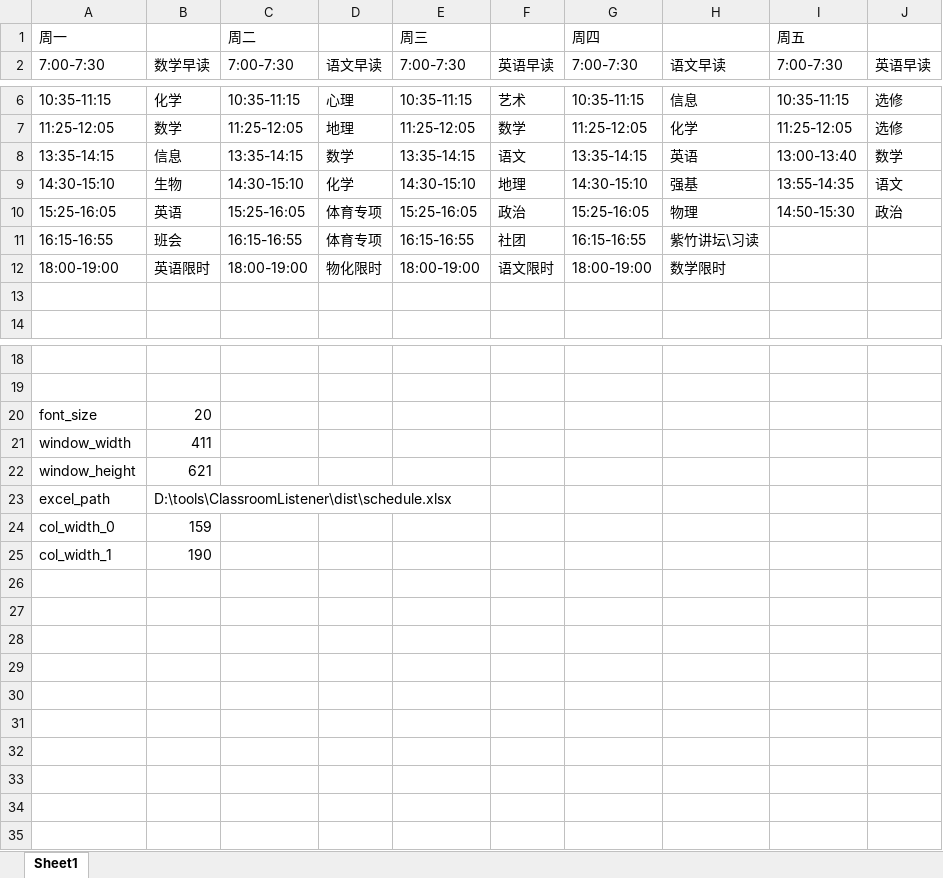
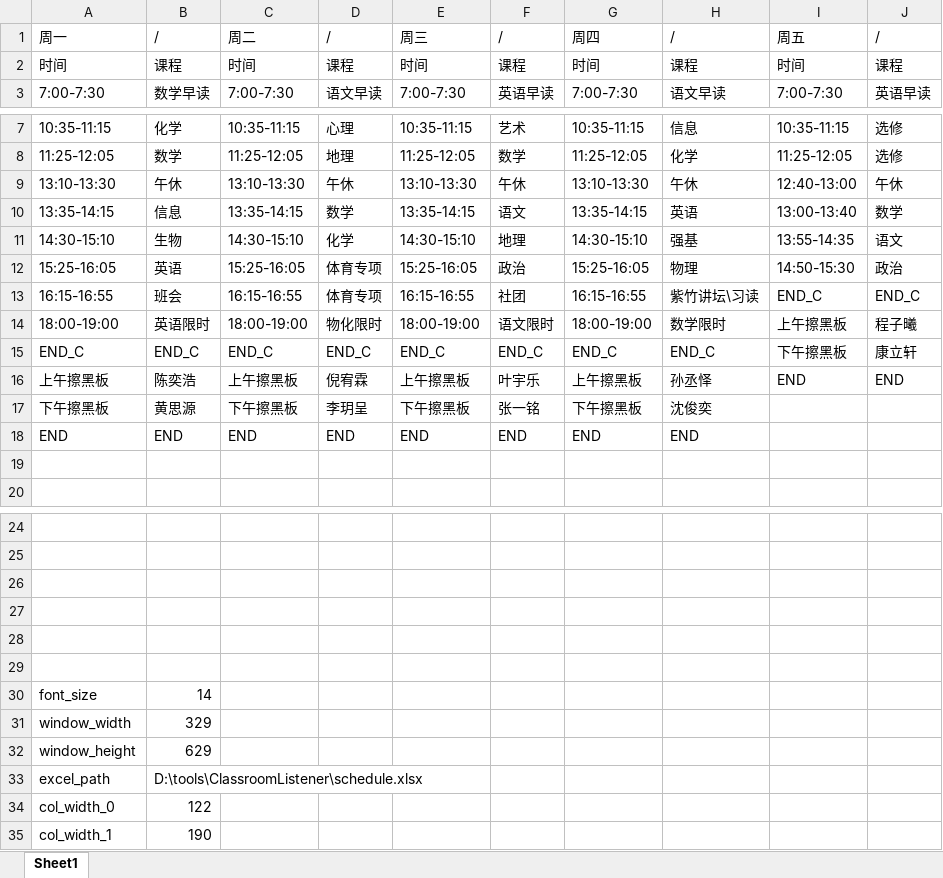
Before and after one commit to FrozenFisher/ClassroomListener, an Excel workbook: dist/schedule.xlsx, sheet Sheet1, drawn as a sheet; only a part is shown, gaps mark what is left out; values as stored, in another font and other column widths than the file's, no borders; addresses are those after the commit; the diff names each change by its address in the sheet, - before the commit and + after, or states it on an @@ line.

```diff
--- a/dist/schedule.xlsx (sheet Sheet1)
+++ b/dist/schedule.xlsx (sheet Sheet1)
-B1: (empty)
+B1: /
-D1: (empty)
+D1: /
-F1: (empty)
+F1: /
-H1: (empty)
+H1: /
-J1: (empty)
+J1: /
+row 2: 时间 | 课程 | 时间 | 课程 | 时间 | 课程 | 时间 | 课程 | 时间 | 课程
+row 9: 13:10-13:30 | 午休 | 13:10-13:30 | 午休 | 13:10-13:30 | 午休 | 13:10-13:30 | 午休 | 12:40-13:00 | 午休
-I13: (empty)
+I13: END_C
-J13: (empty)
+J13: END_C
-I14: (empty)
+I14: 上午擦黑板
-J14: (empty)
+J14: 程子曦
+row 15: END_C | END_C | END_C | END_C | END_C | END_C | END_C | END_C | 下午擦黑板 | 康立轩
+row 16: 上午擦黑板 | 陈奕浩 | 上午擦黑板 | 倪宥霖 | 上午擦黑板 | 叶宇乐 | 上午擦黑板 | 孙丞怿 | END | END
+row 17: 下午擦黑板 | 黄思源 | 下午擦黑板 | 李玥呈 | 下午擦黑板 | 张一铭 | 下午擦黑板 | 沈俊奕
+row 18: END | END | END | END | END | END | END | END
+row 26: (empty)
+row 27: (empty)
+row 28: (empty)
+row 29: (empty)
-B30: 20
+B30: 14
-B31: 411
+B31: 329
-B32: 621
+B32: 629
-B33: D:\tools\ClassroomListener\dist\schedule.xlsx
+B33: D:\tools\ClassroomListener\schedule.xlsx
-B34: 159
+B34: 122
```
Also changed, not shown: schedule.xlsx, 9 other files.
